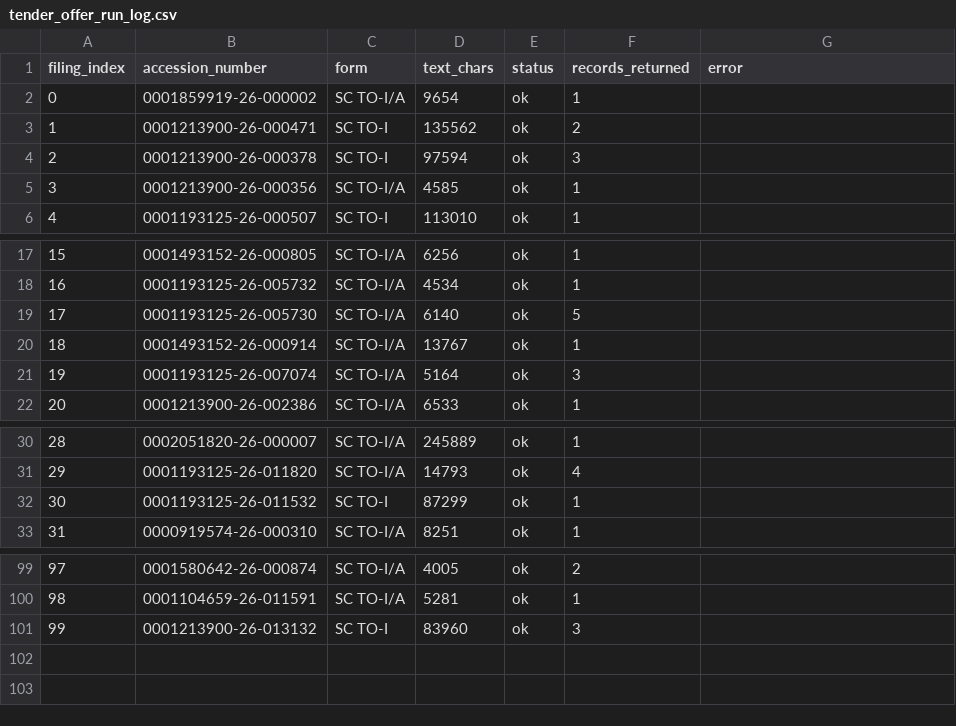
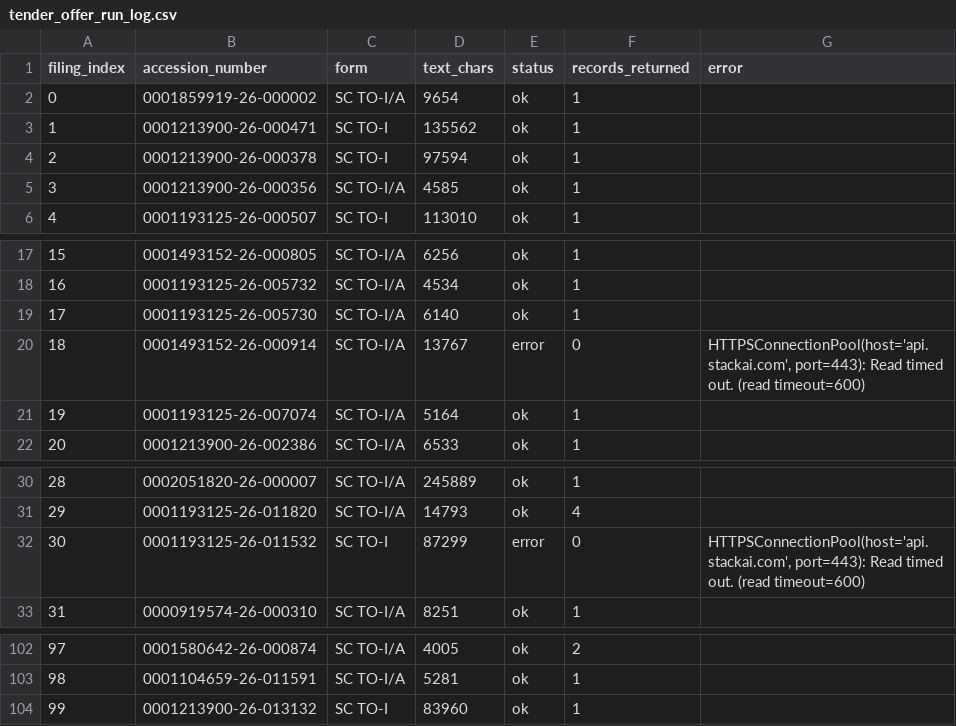
Before and after one commit to Kedar-V/BNY-Capstone-Project, a CSV file: notebooks/evaluation/tender_offer_run_log.csv, drawn as a sheet; only a part is shown, gaps mark what is left out; the diff covers the shown part only.

```diff
--- a/notebooks/evaluation/tender_offer_run_log.csv
+++ b/notebooks/evaluation/tender_offer_run_log.csv
@@ -2,4 +2,4 @@ filing_index,accession_number,form,text_chars,status,records_returned,error
 0,0001859919-26-000002,SC TO-I/A,9654,ok,1,
-1,0001213900-26-000471,SC TO-I,135562,ok,2,
-2,0001213900-26-000378,SC TO-I,97594,ok,3,
+1,0001213900-26-000471,SC TO-I,135562,ok,1,
+2,0001213900-26-000378,SC TO-I,97594,ok,1,
 3,0001213900-26-000356,SC TO-I/A,4585,ok,1,
@@ -18,5 +18,5 @@ filing_index,accession_number,form,text_chars,status,records_returned,error
 16,0001193125-26-005732,SC TO-I/A,4534,ok,1,
-17,0001193125-26-005730,SC TO-I/A,6140,ok,5,
-18,0001493152-26-000914,SC TO-I/A,13767,ok,1,
-19,0001193125-26-007074,SC TO-I/A,5164,ok,3,
+17,0001193125-26-005730,SC TO-I/A,6140,ok,1,
+18,0001493152-26-000914,SC TO-I/A,13767,error,0,"HTTPSConnectionPool(host='api.stackai.com', port=443): Read timed out. (read timeout=600)"
+19,0001193125-26-007074,SC TO-I/A,5164,ok,1,
 20,0001213900-26-002386,SC TO-I/A,6533,ok,1,
@@ -31,3 +31,3 @@ filing_index,accession_number,form,text_chars,status,records_returned,error
 29,0001193125-26-011820,SC TO-I/A,14793,ok,4,
-30,0001193125-26-011532,SC TO-I,87299,ok,1,
+30,0001193125-26-011532,SC TO-I,87299,error,0,"HTTPSConnectionPool(host='api.stackai.com', port=443): Read timed out. (read timeout=600)"
 31,0000919574-26-000310,SC TO-I/A,8251,ok,1,
@@ -100,2 +103,2 @@ filing_index,accession_number,form,text_chars,status,records_returned,error
 98,0001104659-26-011591,SC TO-I/A,5281,ok,1,
-99,0001213900-26-013132,SC TO-I,83960,ok,3,
+99,0001213900-26-013132,SC TO-I,83960,ok,1,
```
Also changed, not shown: 3 added rows and 26 edited cells elsewhere in this file, 32 other files.
